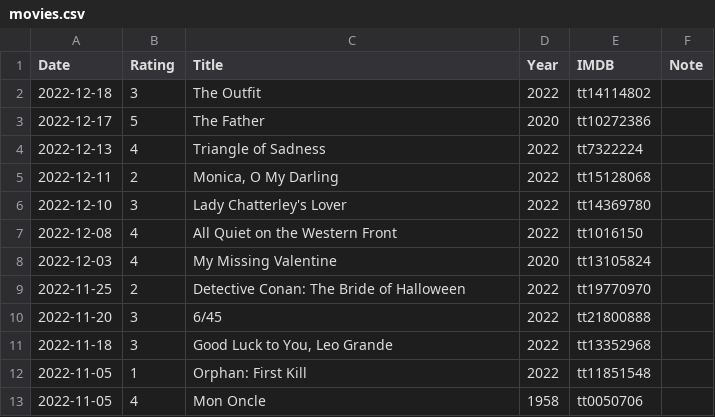
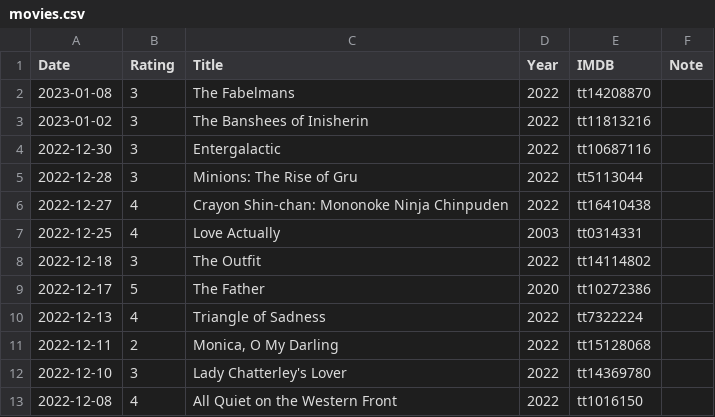
Before and after one commit to gujiaxi/gujiaxi.github.io, a CSV file: _data/movies.csv, drawn as a sheet; only a part is shown; the shorter side is filled out with more unchanged rows.

```diff
--- a/_data/movies.csv
+++ b/_data/movies.csv
@@ -1,2 +1,8 @@
 Date,Rating,Title,Year,IMDB,Note
+2023-01-08,3,The Fabelmans,2022,tt14208870,
+2023-01-02,3,The Banshees of Inisherin,2022,tt11813216,
+2022-12-30,3,Entergalactic,2022,tt10687116,
+2022-12-28,3,Minions: The Rise of Gru,2022,tt5113044,
+2022-12-27,4,Crayon Shin-chan: Mononoke Ninja Chinpuden,2022,tt16410438,
+2022-12-25,4,Love Actually,2003,tt0314331,
 2022-12-18,3,The Outfit,2022,tt14114802,
```
Also changed, not shown: _data/books.csv.
